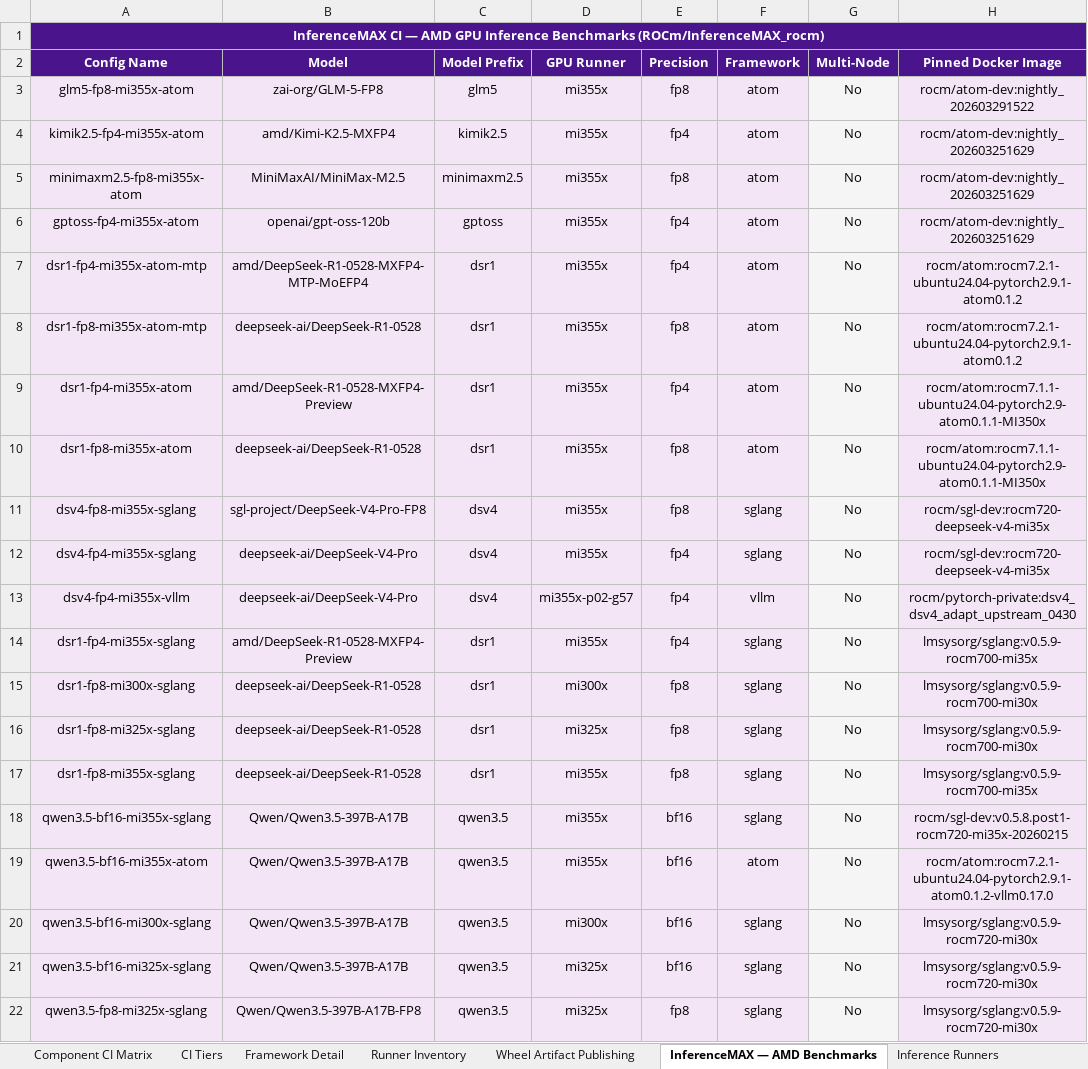
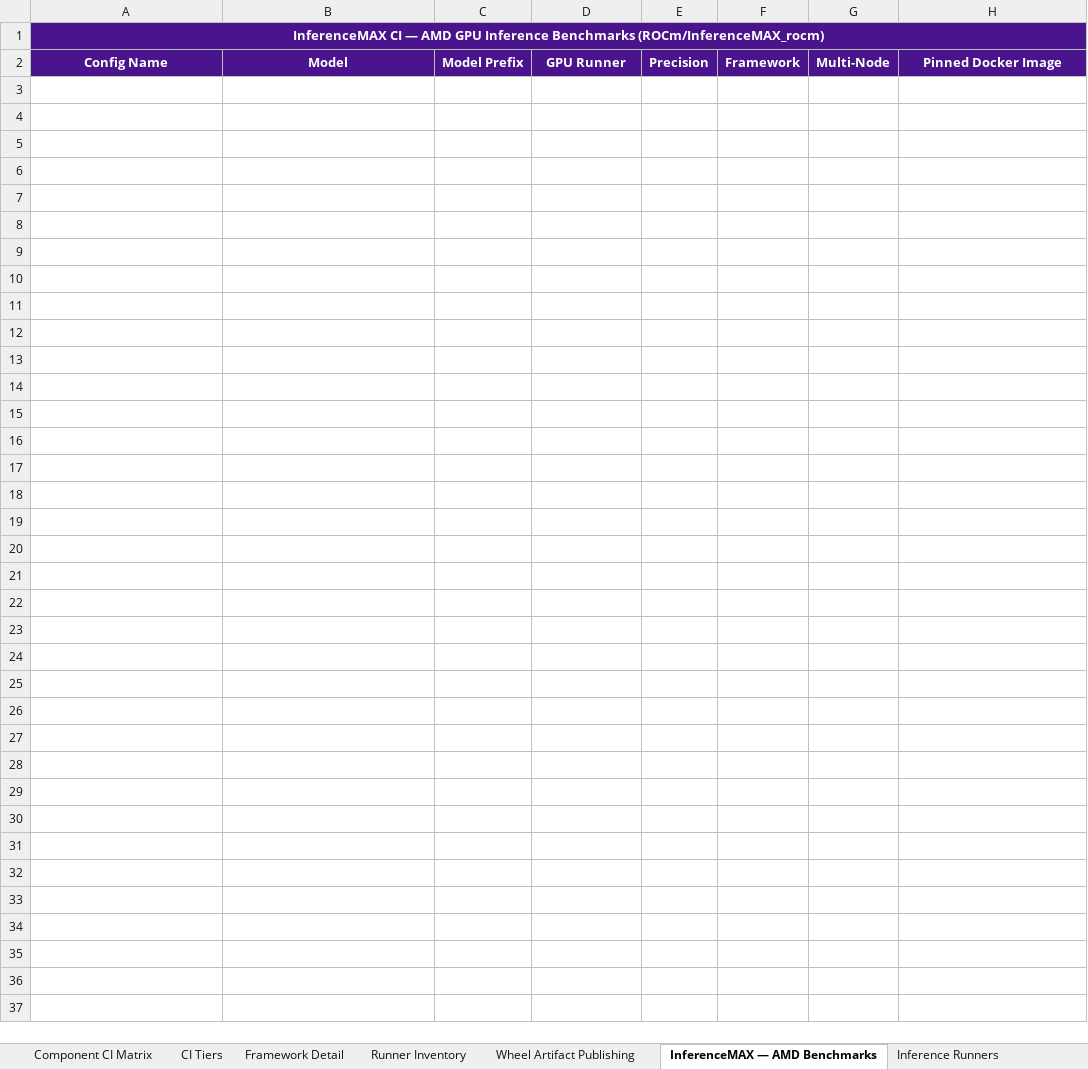
Before and after one commit to pssiva152/rocm-ci-dashboard, an Excel workbook: ROCm_CICD_Comprehensive.xlsx, sheet InferenceMAX — AMD Benchmarks, drawn as a sheet; only a part is shown; values as stored, in another font and other column widths than the file's, no borders; the diff covers the shown part only; the diff names each change by its address in the sheet, - before the commit and + after, or states it on an @@ line.

Commit message:
feat: snapshot pipeline, runner/InferenceMAX fixes, updated README
Generator changes:
- generate_rocm_html.py: remove <code> tags from all runner label table
  cells; sort Runner Inventory by location (OSSCI → On-Prem → GitHub-hosted);
  drop 'Runner Labels' column from Location summary table; remove InferenceMAX
  purple background; add Azure build runners as VMs; fix _therock_snapshot_ts
  undefined when rocm_ci_data.py is absent
- generate_rocm_cicd.py: sync Location summary (drop Runner Labels col); add
  Framework Runner & Server Count Details block to Sheet 4; auto row heights
  for server counts and InferenceMAX rows; Data Sources sheet grey (#78909C);
  Sheet count 8 → 9

Snapshot pipeline (new):
- create_snapshots.py: builds rocm_ci_data.py + inferencemax_snapshot.json +
  therock_ci_snapshot.json from static generator data and local InferenceMAX
  clone; verifies both generators pass after writing
- rocm_ci_data.py: committed snapshot (COMPONENTS 73, RUNNER_DATA 23,
  TIER_DATA 5, FW_DATA 9, WH_DATA 9, INFERENCEMAX_DATA 37, INFERENCE_RUNNERS
  19 AMD pools)
- inferencemax_snapshot.json / therock_ci_snapshot.json: committed for
  offline / no-token use
- .gitignore: untrack rocm_ci_data.py exclusion (now intentionally committed)

README: full rewrite — three data modes, snapshot file roles, 9-sheet table,
InferenceMAX YAML format, pyyaml requirement, create_snapshots.py workflow

```diff
--- a/ROCm_CICD_Comprehensive.xlsx (sheet InferenceMAX — AMD Benchmarks)
+++ b/ROCm_CICD_Comprehensive.xlsx (sheet InferenceMAX — AMD Benchmarks)
-row 3: glm5-fp8-mi355x-atom | zai-org/GLM-5-FP8 | glm5 | mi355x | fp8 | atom | No | rocm/atom-dev:nightly_202603291522
-row 4: kimik2.5-fp4-mi355x-atom | amd/Kimi-K2.5-MXFP4 | kimik2.5 | mi355x | fp4 | atom | No | rocm/atom-dev:nightly_202603251629
-row 5: minimaxm2.5-fp8-mi355x-atom | MiniMaxAI/MiniMax-M2.5 | minimaxm2.5 | mi355x | fp8 | atom | No | rocm/atom-dev:nightly_202603251629
-row 6: gptoss-fp4-mi355x-atom | openai/gpt-oss-120b | gptoss | mi355x | fp4 | atom | No | rocm/atom-dev:nightly_202603251629
-row 7: dsr1-fp4-mi355x-atom-mtp | amd/DeepSeek-R1-0528-MXFP4-MTP-MoEFP4 | dsr1 | mi355x | fp4 | atom | No | rocm/atom:rocm7.2.1-ubuntu24.04-pytorch2.9.1-atom0.1.2
-row 8: dsr1-fp8-mi355x-atom-mtp | deepseek-ai/DeepSeek-R1-0528 | dsr1 | mi355x | fp8 | atom | No | rocm/atom:rocm7.2.1-ubuntu24.04-pytorch2.9.1-atom0.1.2
-row 9: dsr1-fp4-mi355x-atom | amd/DeepSeek-R1-0528-MXFP4-Preview | dsr1 | mi355x | fp4 | atom | No | rocm/atom:rocm7.1.1-ubuntu24.04-pytorch2.9-atom0.1.1-MI350x
-row 10: dsr1-fp8-mi355x-atom | deepseek-ai/DeepSeek-R1-0528 | dsr1 | mi355x | fp8 | atom | No | rocm/atom:rocm7.1.1-ubuntu24.04-pytorch2.9-atom0.1.1-MI350x
-row 11: dsv4-fp8-mi355x-sglang | sgl-project/DeepSeek-V4-Pro-FP8 | dsv4 | mi355x | fp8 | sglang | No | rocm/sgl-dev:rocm720-deepseek-v4-mi35x
-row 12: dsv4-fp4-mi355x-sglang | deepseek-ai/DeepSeek-V4-Pro | dsv4 | mi355x | fp4 | sglang | No | rocm/sgl-dev:rocm720-deepseek-v4-mi35x
-row 13: dsv4-fp4-mi355x-vllm | deepseek-ai/DeepSeek-V4-Pro | dsv4 | mi355x-p02-g57 | fp4 | vllm | No | rocm/pytorch-private:dsv4_dsv4_adapt_upstream_0430
-row 14: dsr1-fp4-mi355x-sglang | amd/DeepSeek-R1-0528-MXFP4-Preview | dsr1 | mi355x | fp4 | sglang | No | lmsysorg/sglang:v0.5.9-rocm700-mi35x
-row 15: dsr1-fp8-mi300x-sglang | deepseek-ai/DeepSeek-R1-0528 | dsr1 | mi300x | fp8 | sglang | No | lmsysorg/sglang:v0.5.9-rocm700-mi30x
-row 16: dsr1-fp8-mi325x-sglang | deepseek-ai/DeepSeek-R1-0528 | dsr1 | mi325x | fp8 | sglang | No | lmsysorg/sglang:v0.5.9-rocm700-mi30x
-row 17: dsr1-fp8-mi355x-sglang | deepseek-ai/DeepSeek-R1-0528 | dsr1 | mi355x | fp8 | sglang | No | lmsysorg/sglang:v0.5.9-rocm700-mi35x
-row 18: qwen3.5-bf16-mi355x-sglang | Qwen/Qwen3.5-397B-A17B | qwen3.5 | mi355x | bf16 | sglang | No | rocm/sgl-dev:v0.5.8.post1-rocm720-mi35x-20260215
-row 19: qwen3.5-bf16-mi355x-atom | Qwen/Qwen3.5-397B-A17B | qwen3.5 | mi355x | bf16 | atom | No | rocm/atom:rocm7.2.1-ubuntu24.04-pytorch2.9.1-atom0.1.2-vllm0.17.0
-row 20: qwen3.5-bf16-mi300x-sglang | Qwen/Qwen3.5-397B-A17B | qwen3.5 | mi300x | bf16 | sglang | No | lmsysorg/sglang:v0.5.9-rocm720-mi30x
-row 21: qwen3.5-bf16-mi325x-sglang | Qwen/Qwen3.5-397B-A17B | qwen3.5 | mi325x | bf16 | sglang | No | lmsysorg/sglang:v0.5.9-rocm720-mi30x
-row 22: qwen3.5-fp8-mi325x-sglang | Qwen/Qwen3.5-397B-A17B-FP8 | qwen3.5 | mi325x | fp8 | sglang | No | lmsysorg/sglang:v0.5.9-rocm720-mi30x
```
Also changed, not shown: 17 removed rows elsewhere in this sheet, sheet Runner Inventory, sheet Inference Runners, sheet Data Sources, 11 other files.
